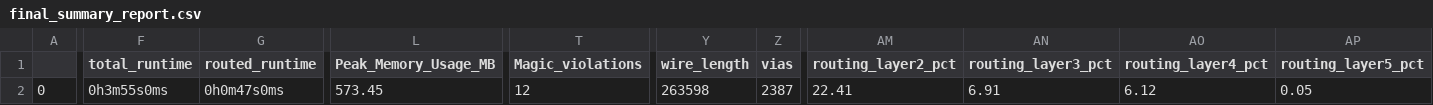
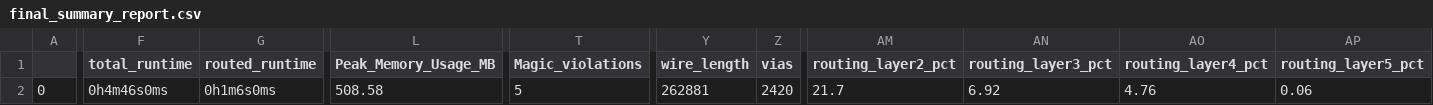
Before and after one commit to efabless/caravel_mgmt_soc_litex, a CSV file: signoff/mgmt_core_wrapper/final_summary_report.csv, drawn as a sheet; only a part is shown, gaps mark what is left out; the diff covers the shown part only; the diff names each change by its address in the sheet, - before the commit and + after, or states it on an @@ line.

Commit message:
rehardened mgmt_core and mgmt_core_wrapper

```diff
--- a/signoff/mgmt_core_wrapper/final_summary_report.csv
+++ b/signoff/mgmt_core_wrapper/final_summary_report.csv
-F2 (total_runtime): 0h3m55s0ms
+F2 (total_runtime): 0h4m46s0ms
-G2 (routed_runtime): 0h0m47s0ms
+G2 (routed_runtime): 0h1m6s0ms
-L2 (Peak_Memory_Usage_MB): 573.45
+L2 (Peak_Memory_Usage_MB): 508.58
-T2 (Magic_violations): 12
+T2 (Magic_violations): 5
-Y2 (wire_length): 263598
+Y2 (wire_length): 262881
-Z2 (vias): 2387
+Z2 (vias): 2420
-AM2 (routing_layer2_pct): 22.41
+AM2 (routing_layer2_pct): 21.7
-AN2 (routing_layer3_pct): 6.91
+AN2 (routing_layer3_pct): 6.92
-AO2 (routing_layer4_pct): 6.12
+AO2 (routing_layer4_pct): 4.76
-AP2 (routing_layer5_pct): 0.05
+AP2 (routing_layer5_pct): 0.06
```
Also changed, not shown: 5 edited cells elsewhere in this file, 15 other files.
